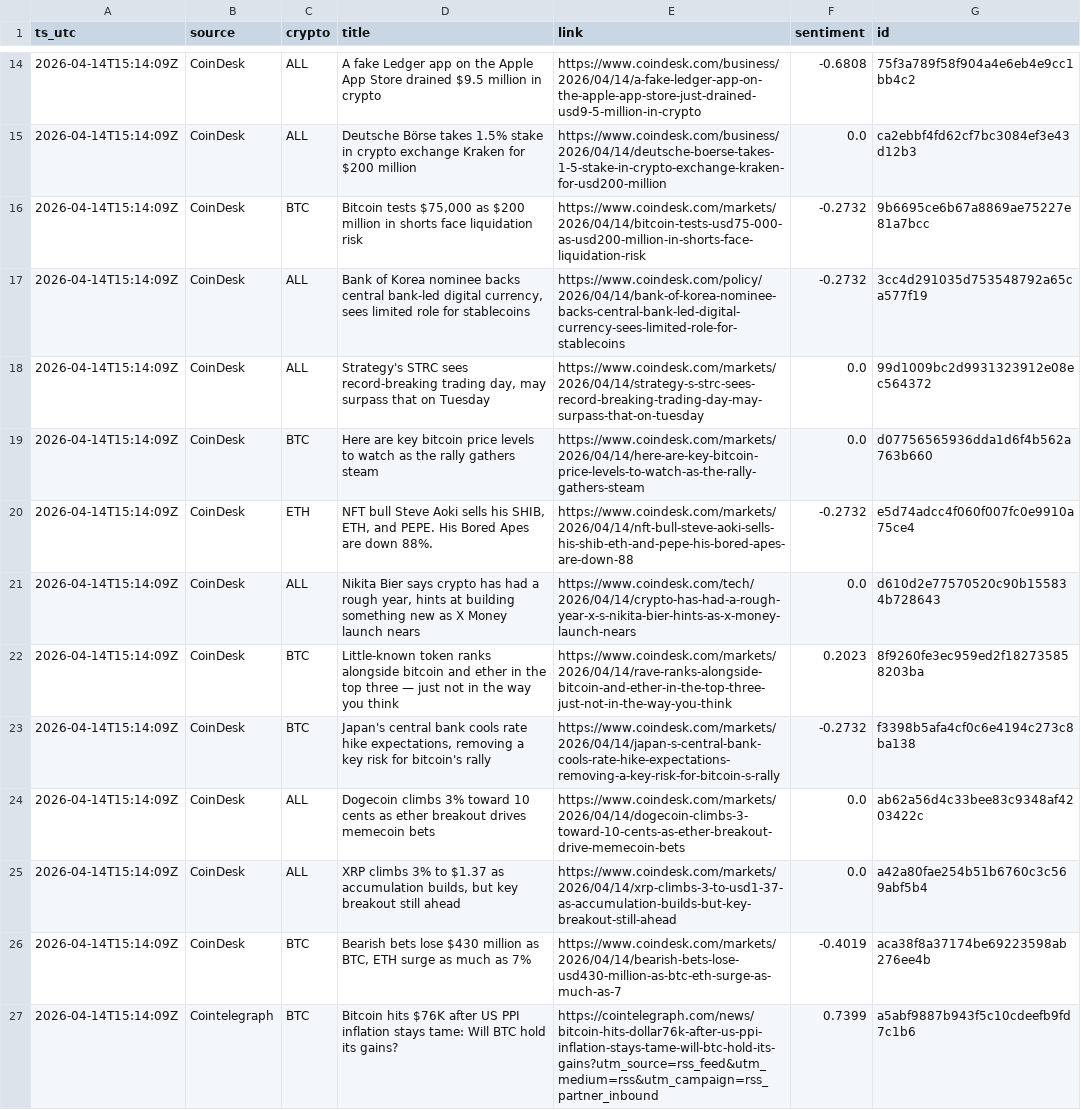
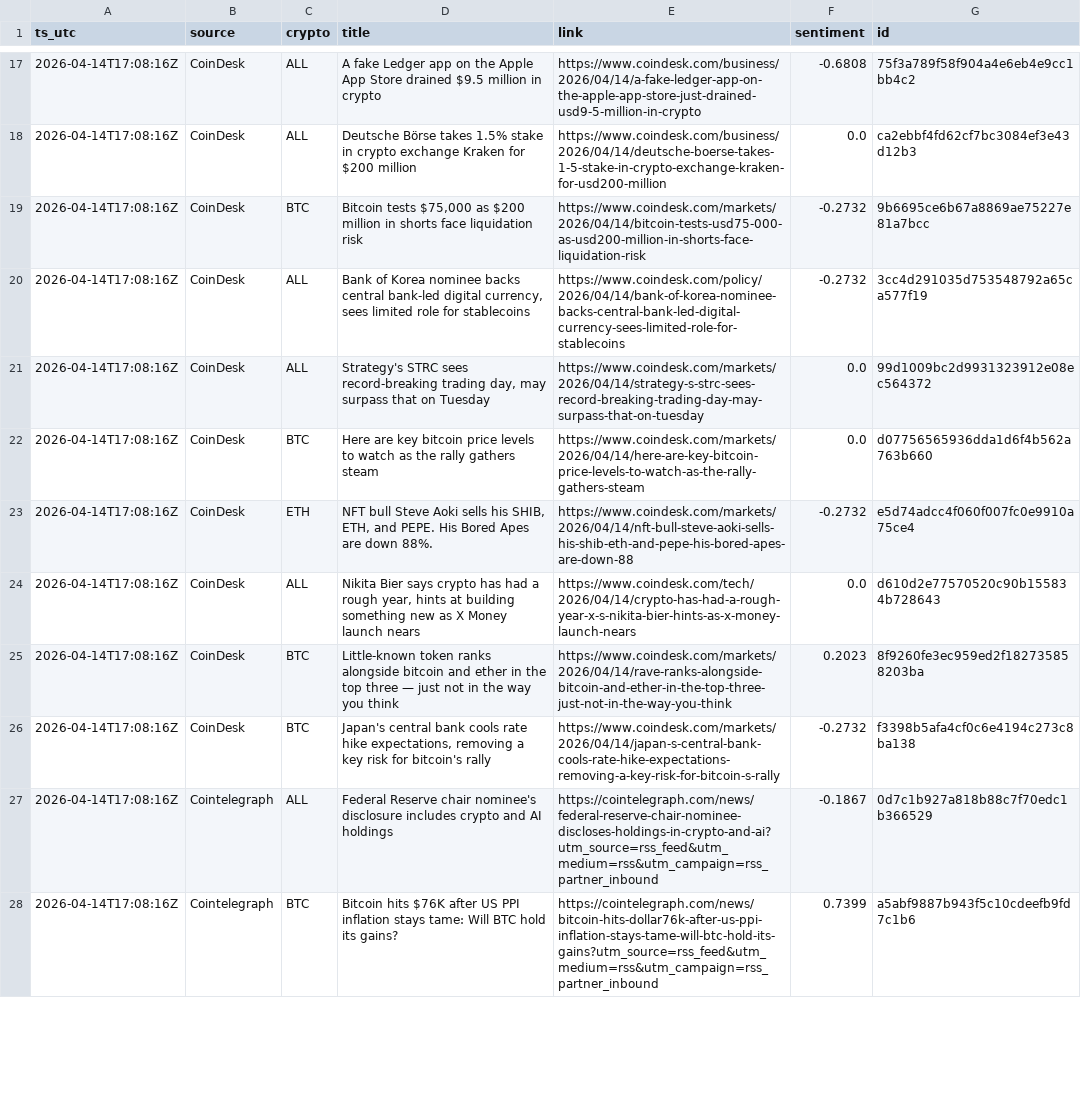
Before and after one commit to gertidokaj/crypto-sentiment-forecasting, a CSV file: data/live/news_latest.csv, drawn as a sheet; only a part is shown, gaps mark what is left out; removed rows and columns are numbered as before the commit, all else as after; the diff covers the shown part only; the diff names each change by its address in the sheet, - before the commit and + after, or states it on an @@ line.

```diff
--- a/data/live/news_latest.csv
+++ b/data/live/news_latest.csv
-A17:A26 (ts_utc): 2026-04-14T15:14:09Z
+A17:A26 (ts_utc): 2026-04-14T17:08:16Z
-row 24: 2026-04-14T15:14:09Z | CoinDesk | ALL | Dogecoin climbs 3% toward 10 cents as ether breakout drives memecoin bets | https://www.coindesk.com/markets/2026/04/14/dogecoin-climbs-3-toward-10-cents-as-ether-breakout-drive-memecoin-bets | 0.0 | ab62a56d4c33bee83c9348af4203422c
-row 25: 2026-04-14T15:14:09Z | CoinDesk | ALL | XRP climbs 3% to $1.37 as accumulation builds, but key breakout still ahead | https://www.coindesk.com/markets/2026/04/14/xrp-climbs-3-to-usd1-37-as-accumulation-builds-but-key-breakout-still-ahead | 0.0 | a42a80fae254b51b6760c3c569abf5b4
-row 26: 2026-04-14T15:14:09Z | CoinDesk | BTC | Bearish bets lose $430 million as BTC, ETH surge as much as 7% | https://www.coindesk.com/markets/2026/04/14/bearish-bets-lose-usd430-million-as-btc-eth-surge-as-much-as-7 | -0.4019 | aca38f8a37174be69223598ab276ee4b
+row 27: 2026-04-14T17:08:16Z | Cointelegraph | ALL | Federal Reserve chair nominee's disclosure includes crypto and AI holdings | https://cointelegraph.com/news/federal-reserve-chair-nominee-discloses-holdings-in-crypto-and-ai?utm_source=rss_feed&utm_medium=rss&utm_campaign=rss_partner_inbound | -0.1867 | 0d7c1b927a818b88c7f70edc1b366529
-A28 (ts_utc): 2026-04-14T15:14:09Z
+A28 (ts_utc): 2026-04-14T17:08:16Z
```
Also changed, not shown: 5 added rows, 3 removed rows and 55 edited cells elsewhere in this file, data/live/features_latest.csv, data/live/market_history.csv, 5 other files.
